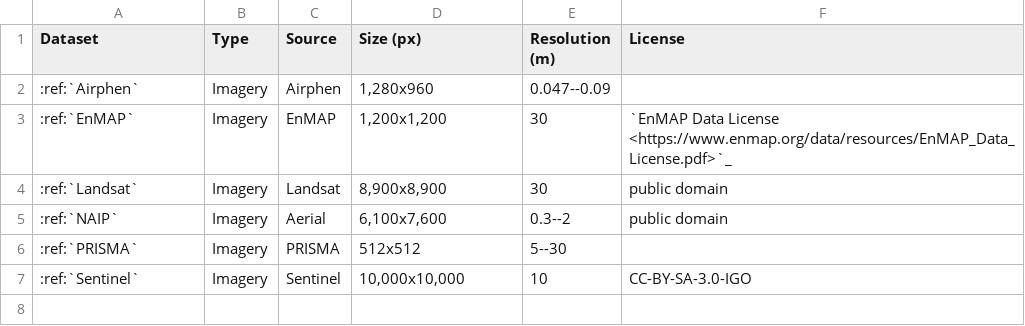
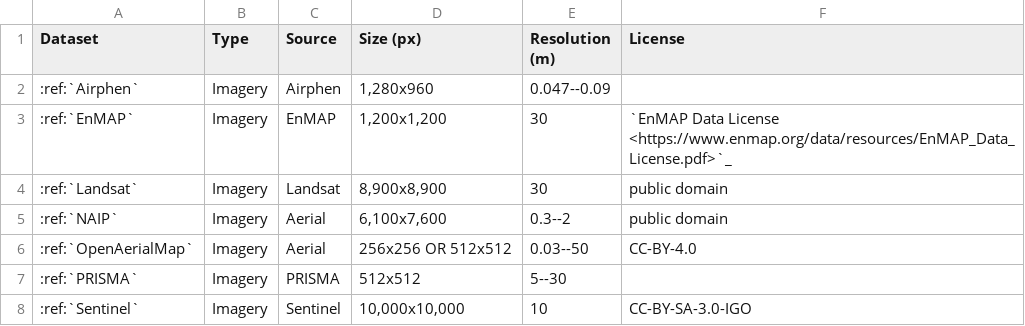
Before and after one commit to microsoft/torchgeo, a CSV file: docs/api/datasets/images.csv, drawn as a sheet; the diff names each change by its address in the sheet, - before the commit and + after, or states it on an @@ line.

Commit message:
fix : ci issues , move geo dataset to images

```diff
--- a/docs/api/datasets/images.csv
+++ b/docs/api/datasets/images.csv
+row 6: :ref:`OpenAerialMap` | Imagery | Aerial | 256x256 OR 512x512 | 0.03--50 | CC-BY-4.0
```
Also changed, not shown: 2 other files.
